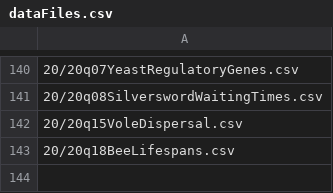
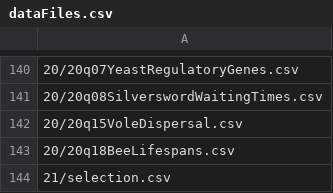
Before and after one commit to Middleton-Lab/abd, a CSV file: datasets/dataFiles.csv, drawn as a sheet; only a part is shown, gaps mark what is left out; the diff names each change by its address in the sheet, - before the commit and + after, or states it on an @@ line.

```diff
--- a/datasets/dataFiles.csv
+++ b/datasets/dataFiles.csv
+row 144: 21/selection.csv
```
Also changed, not shown: datasets/03/03q04KenyaFinches.csv, datasets/12/12e3HornedLizards.csv, 16 other files.
